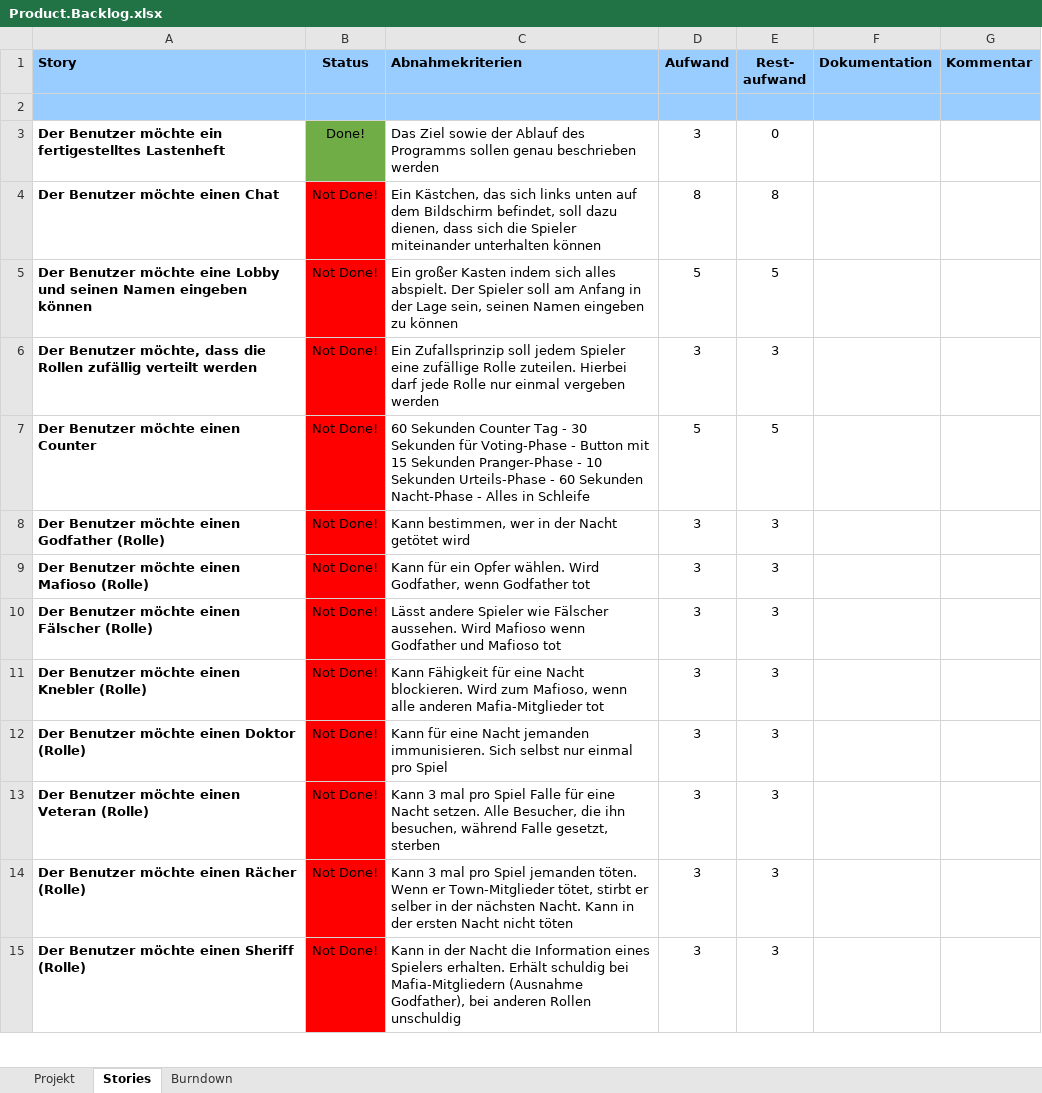
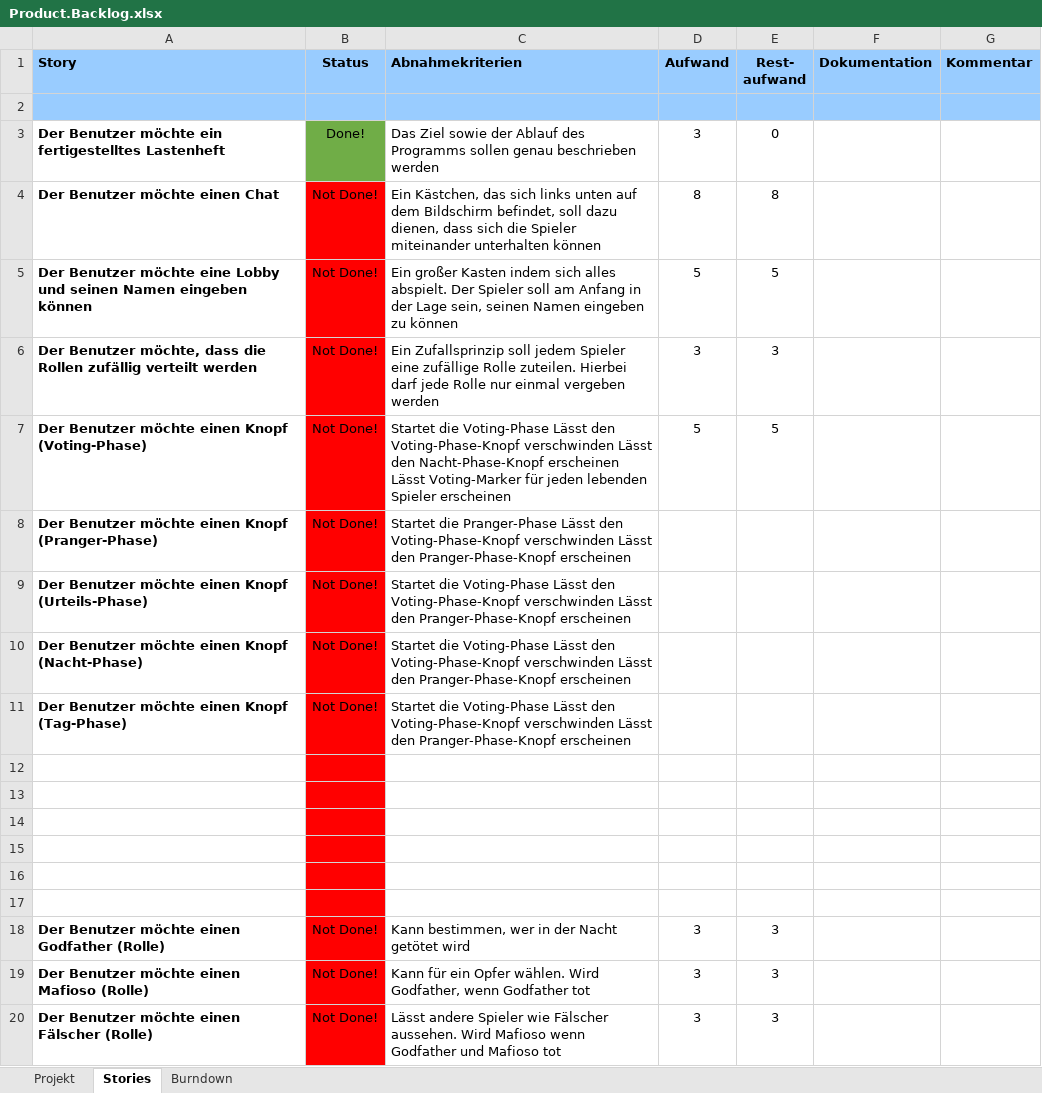
Before and after one commit to Whyton/Terrortown, an Excel workbook: Product.Backlog.xlsx, sheet Stories, drawn as a sheet; only a part is shown; the shorter side is filled out with more unchanged rows; values as stored, in another font and other column widths than the file's, no borders; the diff names each change by its address in the sheet, - before the commit and + after, or states it on an @@ line.

Commit message:
Added files via upload

```diff
--- a/Product.Backlog.xlsx (sheet Stories)
+++ b/Product.Backlog.xlsx (sheet Stories)
-A7 (Story): Der Benutzer möchte einen Counter
+A7 (Story): Der Benutzer möchte einen Knopf (Voting-Phase)
-C7 (Abnahmekriterien): 60 Sekunden Counter Tag - 30 Sekunden für Voting-Phase - Button mit 15 Sekunden Pranger-Phase - 10 Sekunden Urteils-Phase - 60 Sekunden Nacht-Phase - Alles in Schleife
+C7 (Abnahmekriterien): Startet die Voting-Phase Lässt den Voting-Phase-Knopf verschwinden Lässt den Nacht-Phase-Knopf erscheinen Lässt Voting-Marker für jeden lebenden Spieler erscheinen
+row 8: Der Benutzer möchte einen Knopf (Pranger-Phase) | Not Done! | Startet die Pranger-Phase Lässt den Voting-Phase-Knopf verschwinden Lässt den Pranger-Phase-Knopf erscheinen
+row 9: Der Benutzer möchte einen Knopf (Urteils-Phase) | Not Done! | Startet die Voting-Phase Lässt den Voting-Phase-Knopf verschwinden Lässt den Pranger-Phase-Knopf erscheinen
+row 10: Der Benutzer möchte einen Knopf (Nacht-Phase) | Not Done! | Startet die Voting-Phase Lässt den Voting-Phase-Knopf verschwinden Lässt den Pranger-Phase-Knopf erscheinen
+row 11: Der Benutzer möchte einen Knopf (Tag-Phase) | Not Done! | Startet die Voting-Phase Lässt den Voting-Phase-Knopf verschwinden Lässt den Pranger-Phase-Knopf erscheinen
+row 12: (empty)
+row 13: (empty)
+row 14: (empty)
+row 15: (empty)
+row 16: (empty)
+row 17: (empty)
```
Also changed, not shown: charts or pictures.
